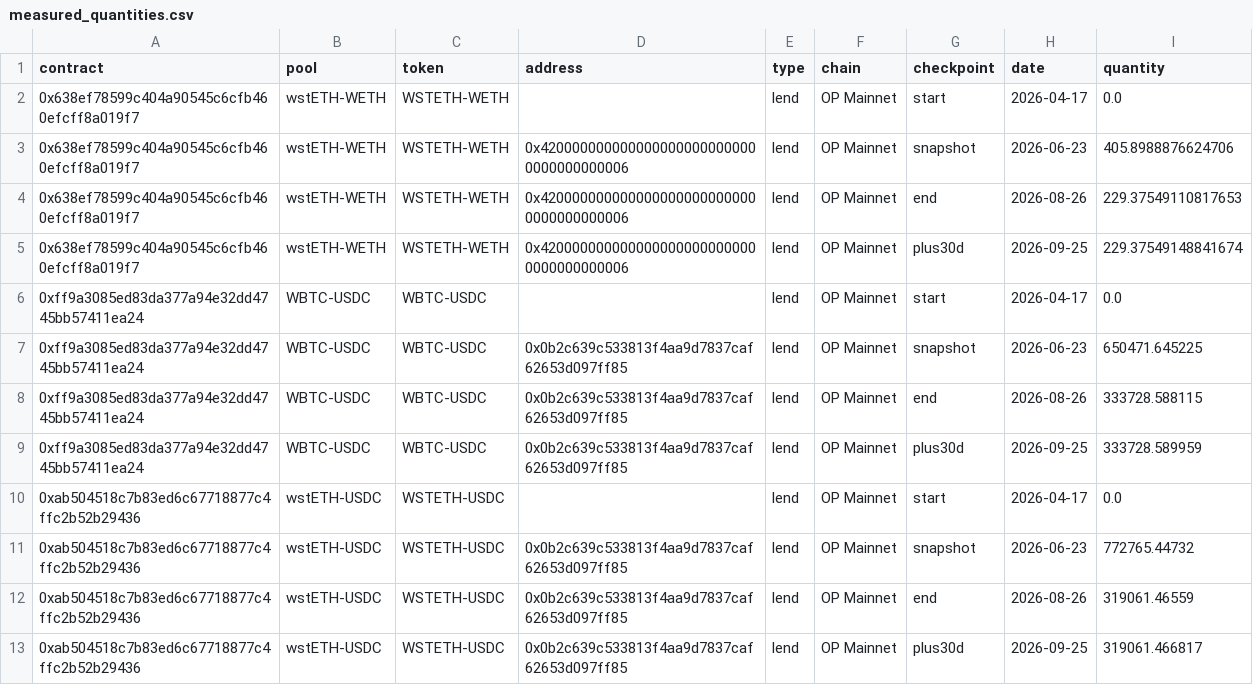
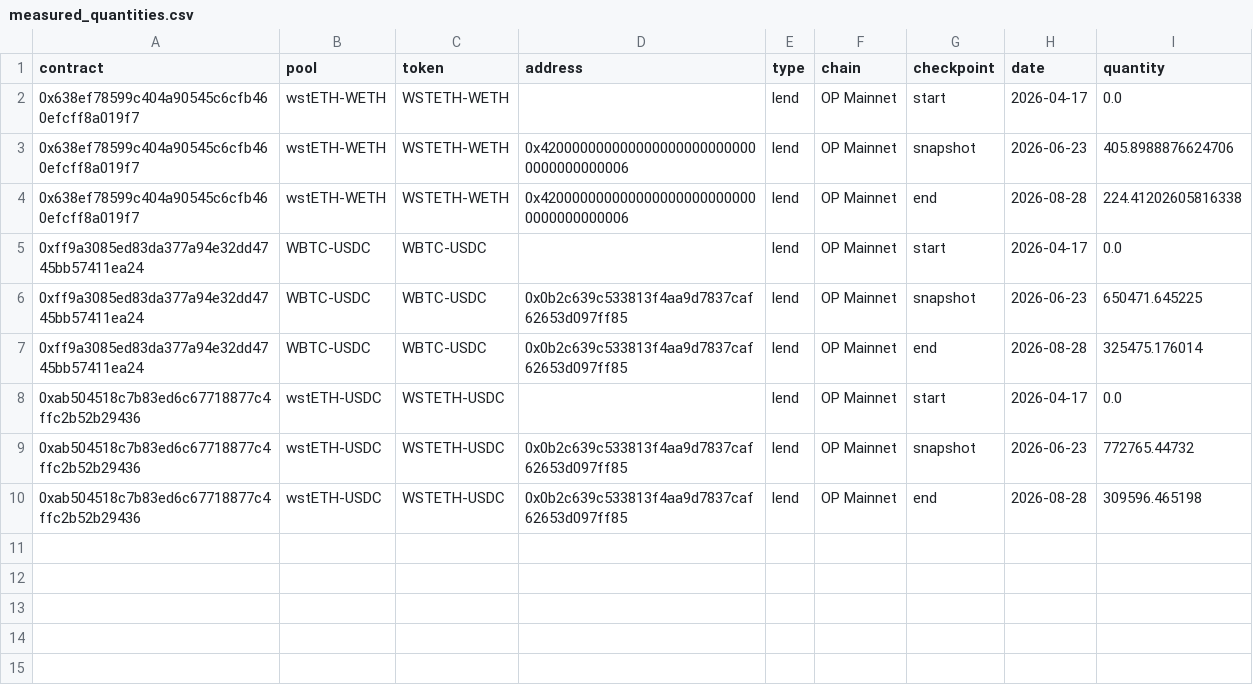
Before and after one commit to brichis/s8-grant-impact-analysis, a CSV file: output/curve-lending/measured_quantities.csv, drawn as a sheet.

```diff
--- a/output/curve-lending/measured_quantities.csv
+++ b/output/curve-lending/measured_quantities.csv
@@ -3,11 +3,8 @@ contract,pool,token,address,type,chain,checkpoint,date,quantity
 0x638ef78599c404a90545c6cfb460efcff8a019f7,wstETH-WETH,WSTETH-WETH,0x4200000000000000000000000000000000000006,lend,OP Mainnet,snapshot,2026-06-23,405.8988876624706
-0x638ef78599c404a90545c6cfb460efcff8a019f7,wstETH-WETH,WSTETH-WETH,0x4200000000000000000000000000000000000006,lend,OP Mainnet,end,2026-08-26,229.37549110817653
-0x638ef78599c404a90545c6cfb460efcff8a019f7,wstETH-WETH,WSTETH-WETH,0x4200000000000000000000000000000000000006,lend,OP Mainnet,plus30d,2026-09-25,229.37549148841674
+0x638ef78599c404a90545c6cfb460efcff8a019f7,wstETH-WETH,WSTETH-WETH,0x4200000000000000000000000000000000000006,lend,OP Mainnet,end,2026-08-28,224.41202605816338
 0xff9a3085ed83da377a94e32dd4745bb57411ea24,WBTC-USDC,WBTC-USDC,,lend,OP Mainnet,start,2026-04-17,0.0
 0xff9a3085ed83da377a94e32dd4745bb57411ea24,WBTC-USDC,WBTC-USDC,0x0b2c639c533813f4aa9d7837caf62653d097ff85,lend,OP Mainnet,snapshot,2026-06-23,650471.645225
-0xff9a3085ed83da377a94e32dd4745bb57411ea24,WBTC-USDC,WBTC-USDC,0x0b2c639c533813f4aa9d7837caf62653d097ff85,lend,OP Mainnet,end,2026-08-26,333728.588115
-0xff9a3085ed83da377a94e32dd4745bb57411ea24,WBTC-USDC,WBTC-USDC,0x0b2c639c533813f4aa9d7837caf62653d097ff85,lend,OP Mainnet,plus30d,2026-09-25,333728.589959
+0xff9a3085ed83da377a94e32dd4745bb57411ea24,WBTC-USDC,WBTC-USDC,0x0b2c639c533813f4aa9d7837caf62653d097ff85,lend,OP Mainnet,end,2026-08-28,325475.176014
 0xab504518c7b83ed6c67718877c4ffc2b52b29436,wstETH-USDC,WSTETH-USDC,,lend,OP Mainnet,start,2026-04-17,0.0
 0xab504518c7b83ed6c67718877c4ffc2b52b29436,wstETH-USDC,WSTETH-USDC,0x0b2c639c533813f4aa9d7837caf62653d097ff85,lend,OP Mainnet,snapshot,2026-06-23,772765.44732
-0xab504518c7b83ed6c67718877c4ffc2b52b29436,wstETH-USDC,WSTETH-USDC,0x0b2c639c533813f4aa9d7837caf62653d097ff85,lend,OP Mainnet,end,2026-08-26,319061.46559
-0xab504518c7b83ed6c67718877c4ffc2b52b29436,wstETH-USDC,WSTETH-USDC,0x0b2c639c533813f4aa9d7837caf62653d097ff85,lend,OP Mainnet,plus30d,2026-09-25,319061.466817
+0xab504518c7b83ed6c67718877c4ffc2b52b29436,wstETH-USDC,WSTETH-USDC,0x0b2c639c533813f4aa9d7837caf62653d097ff85,lend,OP Mainnet,end,2026-08-28,309596.465198
```
Also changed, not shown: output/curve-lending/scorecard.csv, output/curve-lending/table_contracts.csv, 7 other files.
